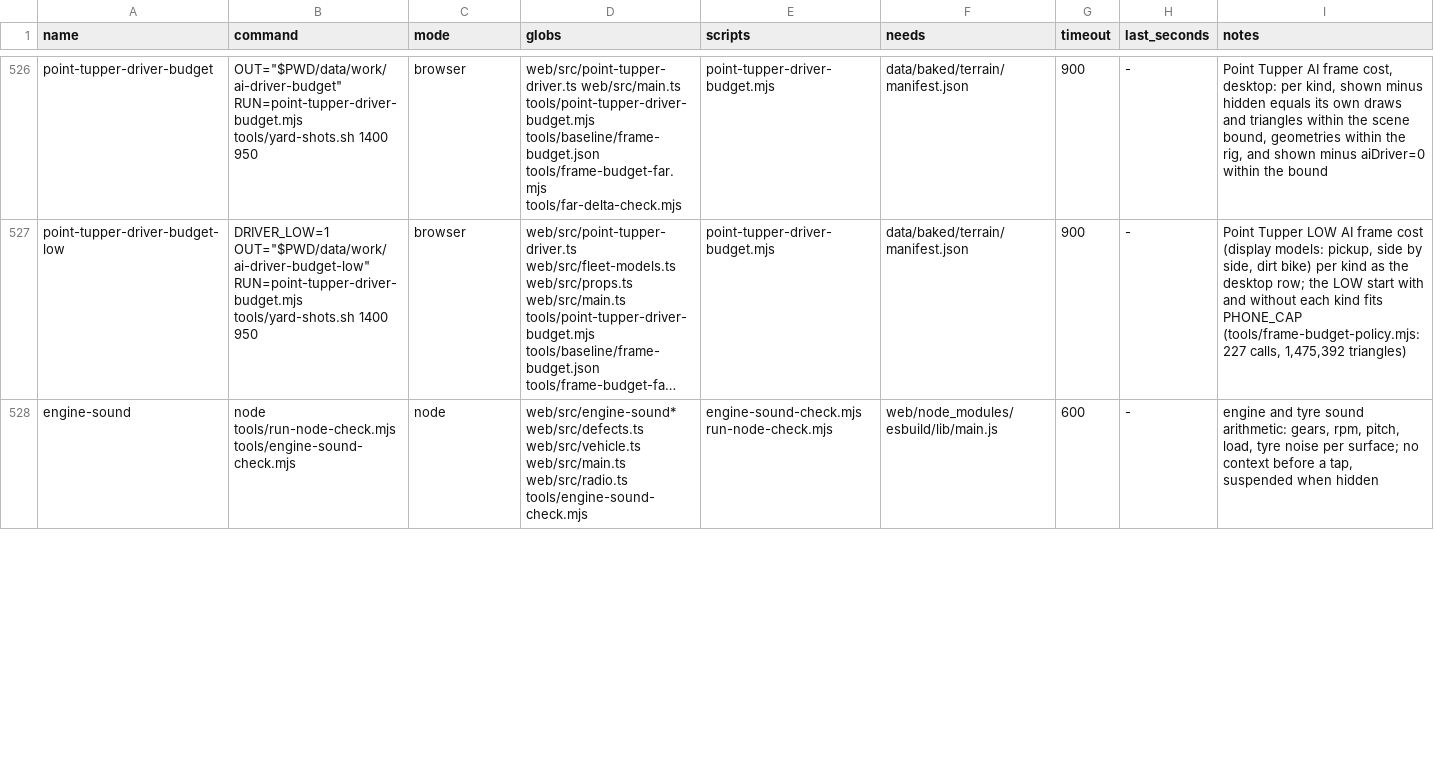
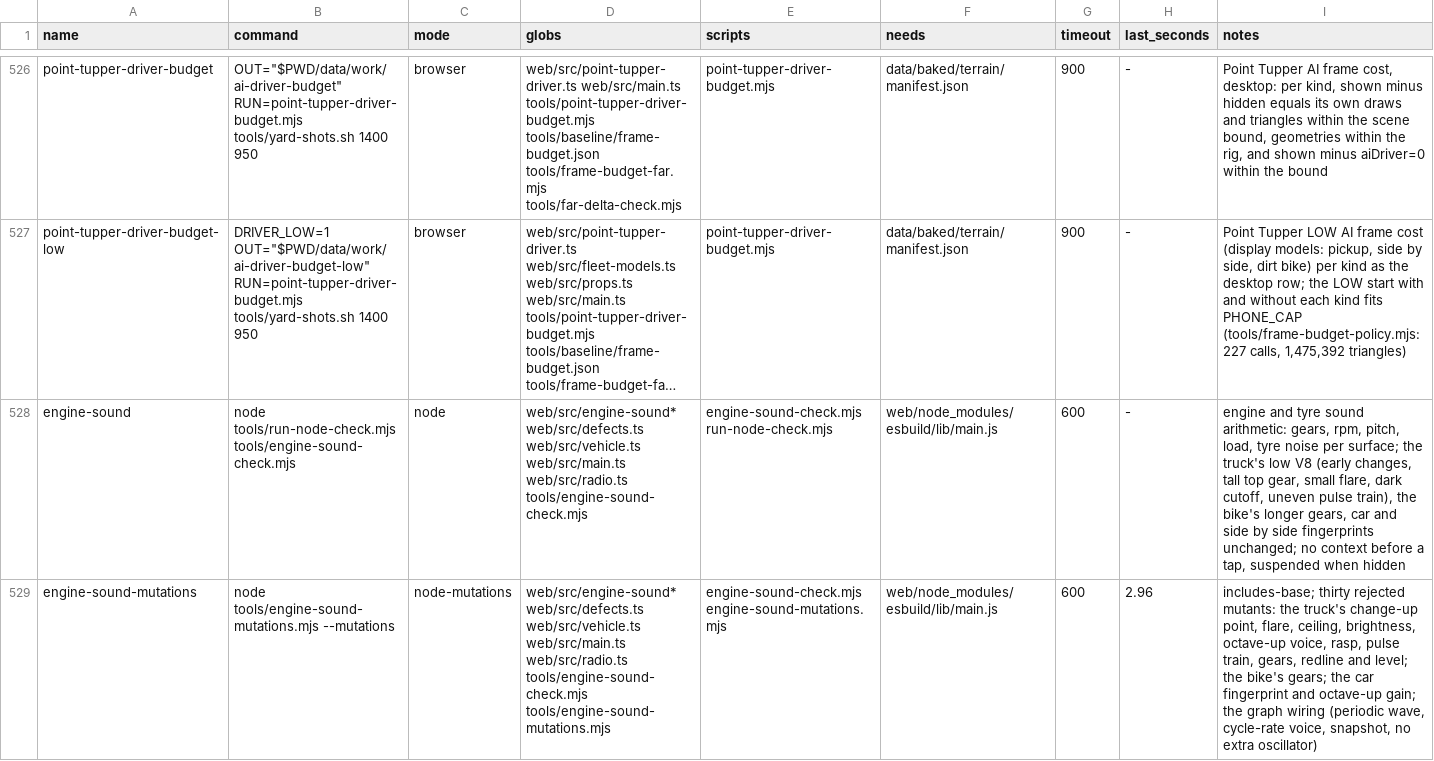
Before and after one commit to dfakkeldy/just-drive, a TSV file: tools/checks.tsv, drawn as a sheet; only a part is shown, gaps mark what is left out; long unchanged cells end in …; the diff covers the shown part only; the diff names each change by its address in the sheet, - before the commit and + after, or states it on an @@ line.

```diff
--- a/tools/checks.tsv
+++ b/tools/checks.tsv
-I528 (notes): …per surface; no context…
+I528 (notes): …per surface; the truck's low V8 (early changes, tall top gear, small flare, dark cutoff, uneven pulse train), the bike's longer gears, car and side by side fingerprints unchanged; no context…
+row 529: engine-sound-mutations | node tools/engine-sound-mutations.mjs --mutations | node-mutations | web/src/engine-sound* web/src/defects.ts web/src/vehicle.ts web/src/main.ts web/src/radio.ts tools/engine-sound-check.mjs tools/engine-sound-mutations.mjs | engine-sound-check.mjs engine-sound-mutations.mjs | web/node_modules/esbuild/lib/main.js | 600 | 2.96 | includes-base; thirty rejected mutants: the truck's change-up point, flare, ceiling, brightness, octave-up voice, rasp, pulse train, gears, redline and level; the bike's gears; the car fingerprint and octave-up gain; the graph wiring (periodic wave, cycle-rate voice, snapshot, no extra oscillator)
```
Also changed, not shown: 1 added row and 1 edited cell elsewhere in this file, tools/checks-hosts.tsv, 6 other files.
